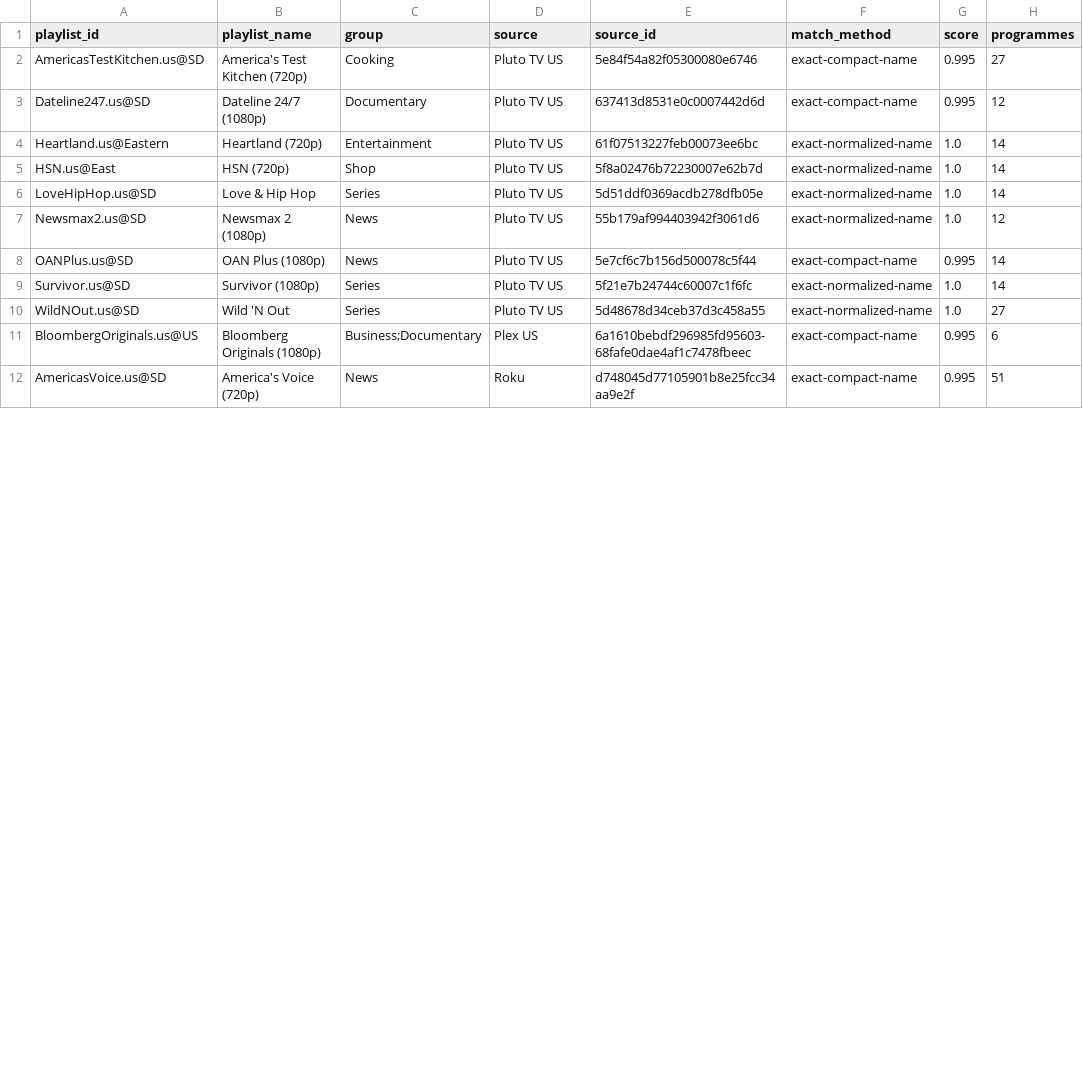
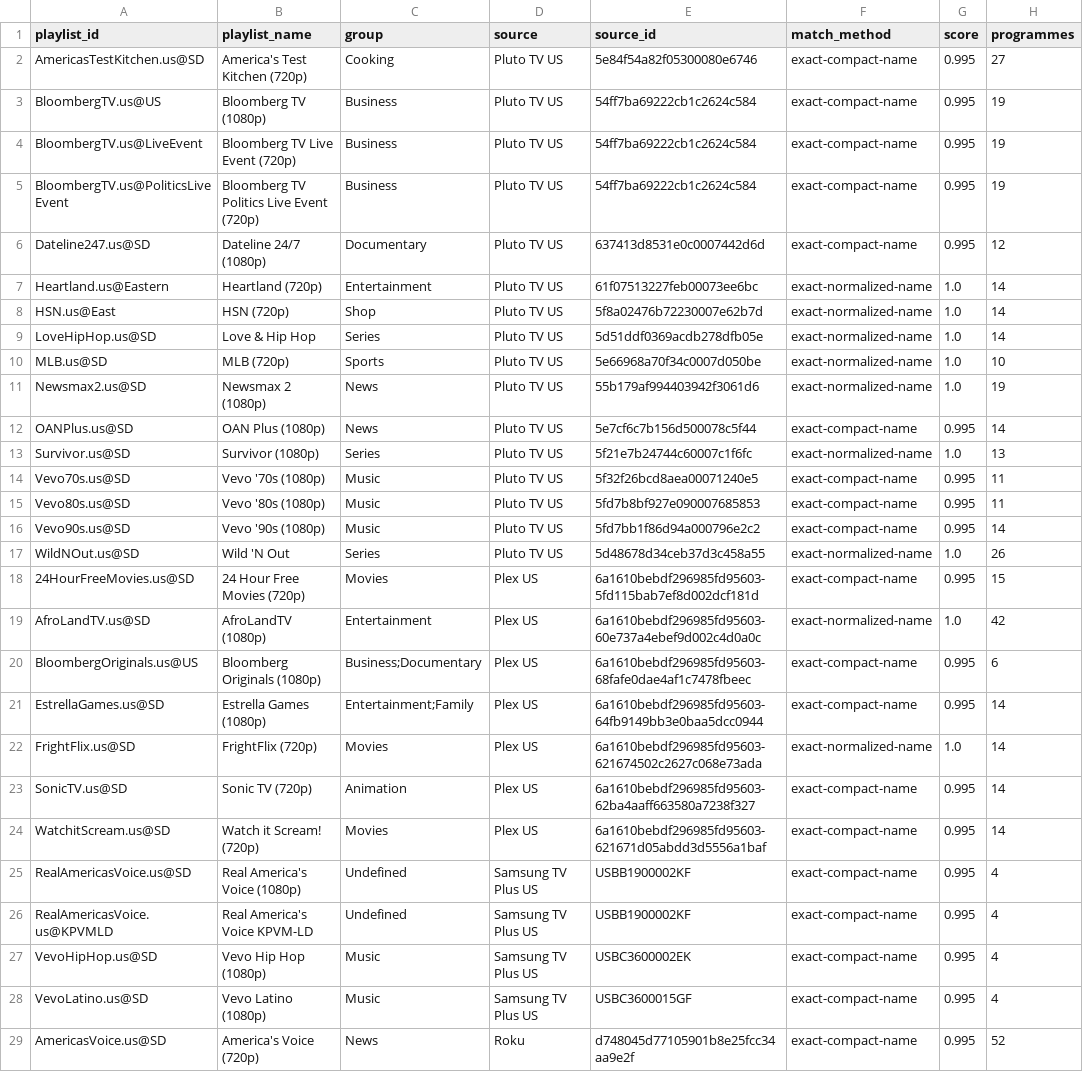
Before and after one commit to andrewsutherland226-netizen/iptv-us-epg, a CSV file: public/v10_rescue_report.csv, drawn as a sheet; only a part is shown; the diff covers the shown part only.

```diff
--- a/public/v10_rescue_report.csv
+++ b/public/v10_rescue_report.csv
@@ -2,2 +2,5 @@ playlist_id,playlist_name,group,source,source_id,match_method,score,programmes
 AmericasTestKitchen.us@SD,America's Test Kitchen (720p),Cooking,Pluto TV US,5e84f54a82f05300080e6746,exact-compact-name,0.995,27
+BloombergTV.us@US,Bloomberg TV (1080p),Business,Pluto TV US,54ff7ba69222cb1c2624c584,exact-compact-name,0.995,19
+BloombergTV.us@LiveEvent,Bloomberg TV Live Event (720p),Business,Pluto TV US,54ff7ba69222cb1c2624c584,exact-compact-name,0.995,19
+BloombergTV.us@PoliticsLiveEvent,Bloomberg TV Politics Live Event (720p),Business,Pluto TV US,54ff7ba69222cb1c2624c584,exact-compact-name,0.995,19
 Dateline247.us@SD,Dateline 24/7 (1080p),Documentary,Pluto TV US,637413d8531e0c0007442d6d,exact-compact-name,0.995,12
@@ -6,7 +9,21 @@ HSN.us@East,HSN (720p),Shop,Pluto TV US,5f8a02476b72230007e62b7d,exact-normalize
 LoveHipHop.us@SD,Love & Hip Hop,Series,Pluto TV US,5d51ddf0369acdb278dfb05e,exact-normalized-name,1.0,14
-Newsmax2.us@SD,Newsmax 2 (1080p),News,Pluto TV US,55b179af994403942f3061d6,exact-normalized-name,1.0,12
+MLB.us@SD,MLB (720p),Sports,Pluto TV US,5e66968a70f34c0007d050be,exact-normalized-name,1.0,10
+Newsmax2.us@SD,Newsmax 2 (1080p),News,Pluto TV US,55b179af994403942f3061d6,exact-normalized-name,1.0,19
 OANPlus.us@SD,OAN Plus (1080p),News,Pluto TV US,5e7cf6c7b156d500078c5f44,exact-compact-name,0.995,14
-Survivor.us@SD,Survivor (1080p),Series,Pluto TV US,5f21e7b24744c60007c1f6fc,exact-normalized-name,1.0,14
-WildNOut.us@SD,Wild 'N Out,Series,Pluto TV US,5d48678d34ceb37d3c458a55,exact-normalized-name,1.0,27
+Survivor.us@SD,Survivor (1080p),Series,Pluto TV US,5f21e7b24744c60007c1f6fc,exact-normalized-name,1.0,13
+Vevo70s.us@SD,Vevo '70s (1080p),Music,Pluto TV US,5f32f26bcd8aea00071240e5,exact-compact-name,0.995,11
+Vevo80s.us@SD,Vevo '80s (1080p),Music,Pluto TV US,5fd7b8bf927e090007685853,exact-compact-name,0.995,11
+Vevo90s.us@SD,Vevo '90s (1080p),Music,Pluto TV US,5fd7bb1f86d94a000796e2c2,exact-compact-name,0.995,14
+WildNOut.us@SD,Wild 'N Out,Series,Pluto TV US,5d48678d34ceb37d3c458a55,exact-normalized-name,1.0,26
+24HourFreeMovies.us@SD,24 Hour Free Movies (720p),Movies,Plex US,6a1610bebdf296985fd95603-5fd115bab7ef8d002dcf181d,exact-compact-name,0.995,15
+AfroLandTV.us@SD,AfroLandTV (1080p),Entertainment,Plex US,6a1610bebdf296985fd95603-60e737a4ebef9d002c4d0a0c,exact-normalized-name,1.0,42
 BloombergOriginals.us@US,Bloomberg Originals (1080p),Business;Documentary,Plex US,6a1610bebdf296985fd95603-68fafe0dae4af1c7478fbeec,exact-compact-name,0.995,6
-AmericasVoice.us@SD,America's Voice (720p),News,Roku,d748045d77105901b8e25fcc34aa9e2f,exact-compact-name,0.995,51
+EstrellaGames.us@SD,Estrella Games (1080p),Entertainment;Family,Plex US,6a1610bebdf296985fd95603-64fb9149bb3e0baa5dcc0944,exact-compact-name,0.995,14
+FrightFlix.us@SD,FrightFlix (720p),Movies,Plex US,6a1610bebdf296985fd95603-621674502c2627c068e73ada,exact-normalized-name,1.0,14
+SonicTV.us@SD,Sonic TV (720p),Animation,Plex US,6a1610bebdf296985fd95603-62ba4aaff663580a7238f327,exact-compact-name,0.995,14
+WatchitScream.us@SD,Watch it Scream! (720p),Movies,Plex US,6a1610bebdf296985fd95603-621671d05abdd3d5556a1baf,exact-compact-name,0.995,14
+RealAmericasVoice.us@SD,Real America's Voice (1080p),Undefined,Samsung TV Plus US,USBB1900002KF,exact-compact-name,0.995,4
+RealAmericasVoice.us@KPVMLD,Real America's Voice KPVM-LD,Undefined,Samsung TV Plus US,USBB1900002KF,exact-compact-name,0.995,4
+VevoHipHop.us@SD,Vevo Hip Hop (1080p),Music,Samsung TV Plus US,USBC3600002EK,exact-compact-name,0.995,4
+VevoLatino.us@SD,Vevo Latino (1080p),Music,Samsung TV Plus US,USBC3600015GF,exact-compact-name,0.995,4
+AmericasVoice.us@SD,America's Voice (720p),News,Roku,d748045d77105901b8e25fcc34aa9e2f,exact-compact-name,0.995,52
```
Also changed, not shown: 3 added rows and 4 edited cells elsewhere in this file, public/v7/attempt_status.csv, public/v7/targeted_status.csv, 5 other files.
